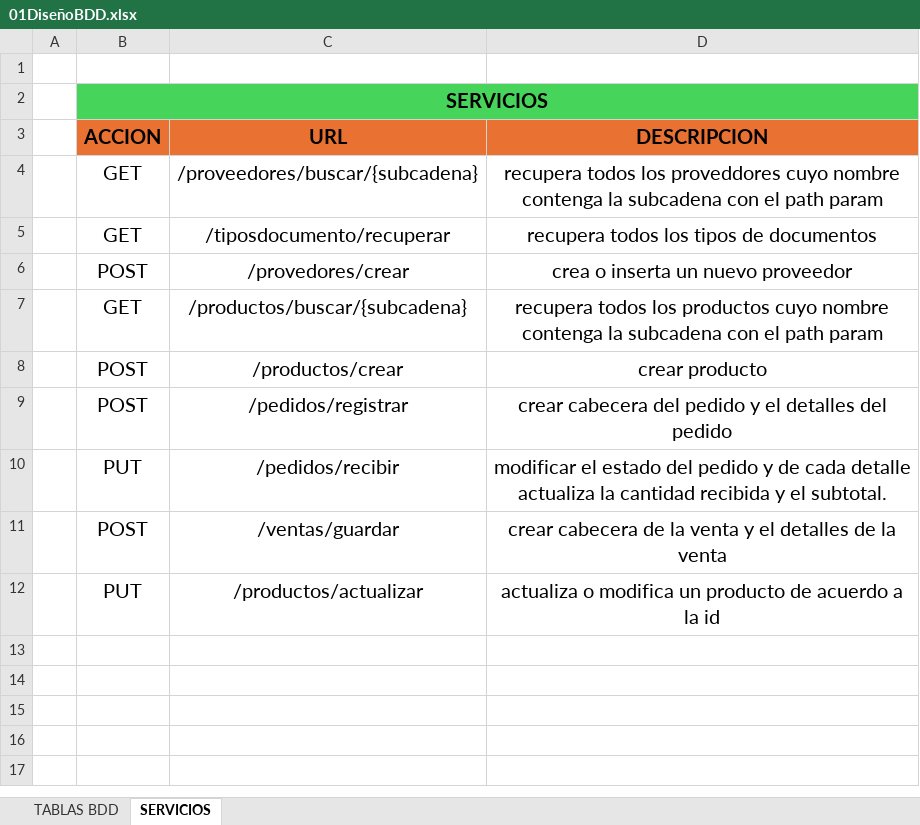
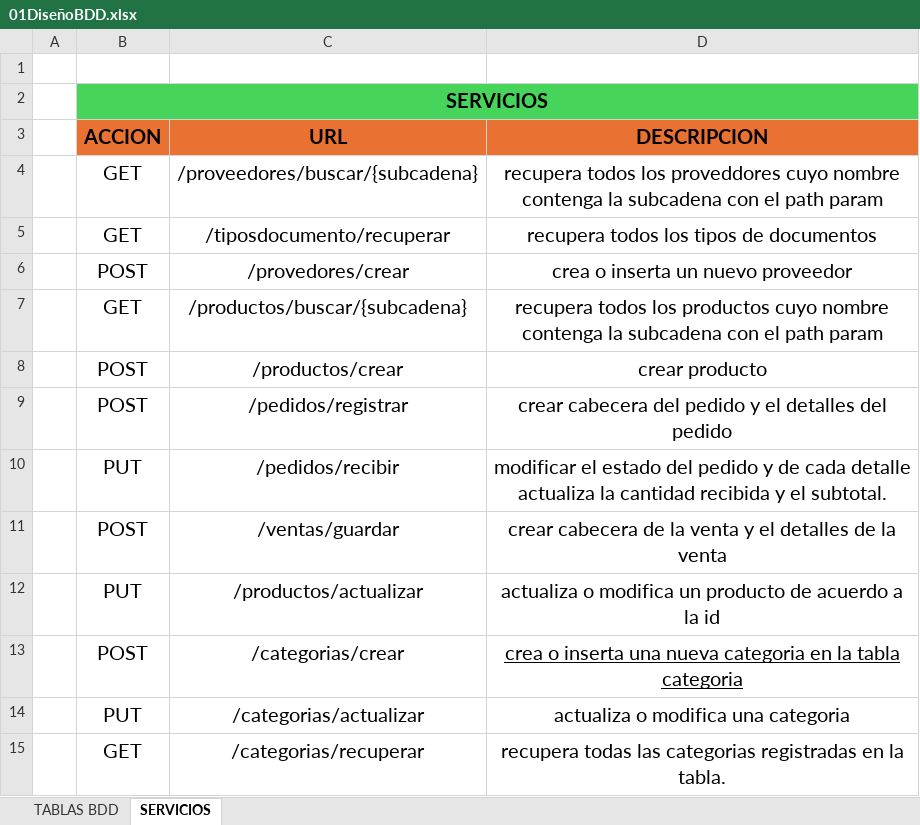
Before and after one commit to edwincusin/inventarioM3, an Excel workbook: Base de Datos/01DiseñoBDD.xlsx, sheet SERVICIOS, drawn as a sheet; values as stored, in another font and other column widths than the file's, no borders; the diff names each change by its address in the sheet, - before the commit and + after, or states it on an @@ line.

Commit message:
IMPLEMENTACION DE METODOS Y SERVICIOS PARA CREAR CATEGORIA DE PRODUCTO || RETO 16 SERVICIOS VARIOS ||funciona ok

```diff
--- a/Base de Datos/01DiseñoBDD.xlsx (sheet SERVICIOS)
+++ b/Base de Datos/01DiseñoBDD.xlsx (sheet SERVICIOS)
+row 13:  | POST | /categorias/crear | crea o inserta una nueva categoria en la tabla categoria
+row 14:  | PUT | /categorias/actualizar | actualiza o modifica una categoria
+row 15:  | GET | /categorias/recuperar | recupera todas las categorias registradas en la tabla.
```
Also changed, not shown: 8 other files.
